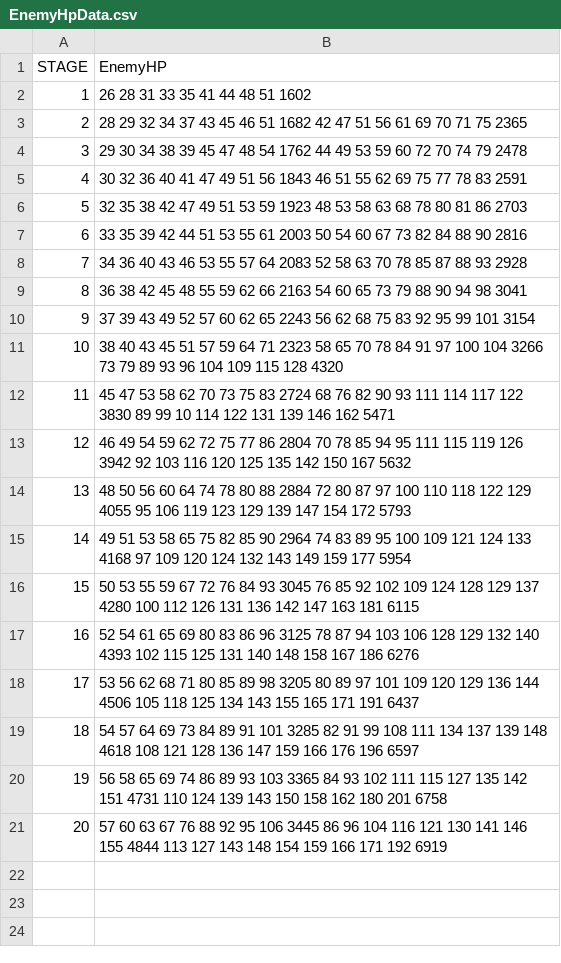
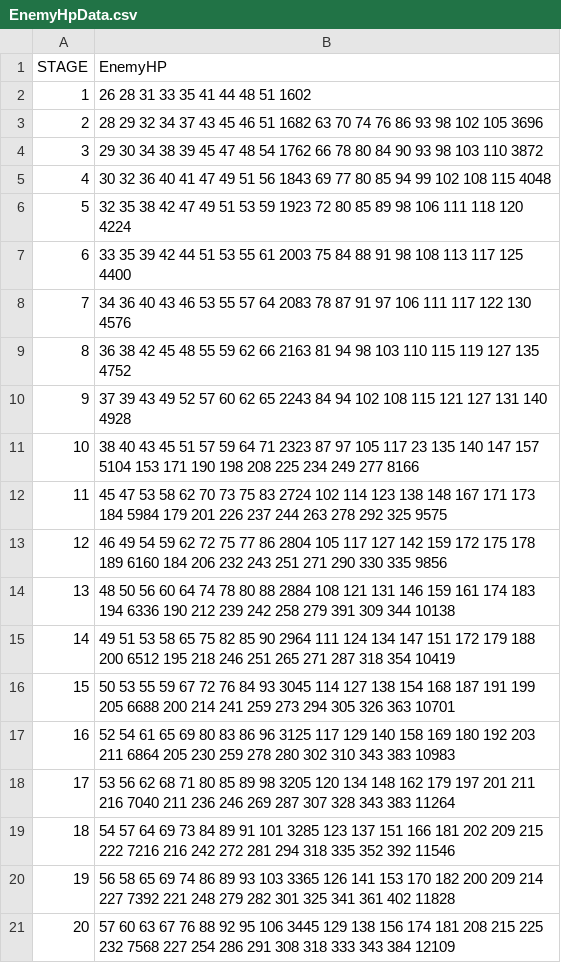
Before and after one commit to jhoon8903/Monster_Stars, a CSV file: Assets/Resources/EnemyHpData.csv, drawn as a sheet.

```diff
--- a/Assets/Resources/EnemyHpData.csv
+++ b/Assets/Resources/EnemyHpData.csv
@@ -2,20 +2,20 @@ STAGE,EnemyHP
 1,26 28 31 33 35 41 44 48 51 1602
-2,28 29 32 34 37 43 45 46 51 1682 42 47 51 56 61 69 70 71 75 2365
-3,29 30 34 38 39 45 47 48 54 1762 44 49 53 59 60 72 70 74 79 2478
-4,30 32 36 40 41 47 49 51 56 1843 46 51 55 62 69 75 77 78 83 2591
-5,32 35 38 42 47 49 51 53 59 1923 48 53 58 63 68 78 80 81 86 2703
-6,33 35 39 42 44 51 53 55 61 2003 50 54 60 67 73 82 84 88 90 2816
-7,34 36 40 43 46 53 55 57 64 2083 52 58 63 70 78 85 87 88 93 2928
-8,36 38 42 45 48 55 59 62 66 2163 54 60 65 73 79 88 90 94 98 3041
-9,37 39 43 49 52 57 60 62 65 2243 56 62 68 75 83 92 95 99 101 3154
-10,38 40 43 45 51 57 59 64 71 2323 58 65 70 78 84 91 97 100 104 3266 73 79 89 93 96 104 109 115 128 4320
-11,45 47 53 58 62 70 73 75 83 2724 68 76 82 90 93 111 114 117 122 3830 89 99 10 114 122 131 139 146 162 5471
-12,46 49 54 59 62 72 75 77 86 2804 70 78 85 94 95 111 115 119 126 3942 92 103 116 120 125 135 142 150 167 5632
-13,48 50 56 60 64 74 78 80 88 2884 72 80 87 97 100 110 118 122 129 4055 95 106 119 123 129 139 147 154 172 5793
-14,49 51 53 58 65 75 82 85 90 2964 74 83 89 95 100 109 121 124 133 4168 97 109 120 124 132 143 149 159 177 5954
-15,50 53 55 59 67 72 76 84 93 3045 76 85 92 102 109 124 128 129 137 4280 100 112 126 131 136 142 147 163 181 6115
-16,52 54 61 65 69 80 83 86 96 3125 78 87 94 103 106 128 129 132 140 4393 102 115 125 131 140 148 158 167 186 6276
-17,53 56 62 68 71 80 85 89 98 3205 80 89 97 101 109 120 129 136 144 4506 105 118 125 134 143 155 165 171 191 6437
-18,54 57 64 69 73 84 89 91 101 3285 82 91 99 108 111 134 137 139 148 4618 108 121 128 136 147 159 166 176 196 6597
-19,56 58 65 69 74 86 89 93 103 3365 84 93 102 111 115 127 135 142 151 4731 110 124 139 143 150 158 162 180 201 6758
-20,57 60 63 67 76 88 92 95 106 3445 86 96 104 116 121 130 141 146 155 4844 113 127 143 148 154 159 166 171 192 6919
+2,28 29 32 34 37 43 45 46 51 1682 63 70 74 76 86 93 98 102 105 3696
+3,29 30 34 38 39 45 47 48 54 1762 66 78 80 84 90 93 98 103 110 3872
+4,30 32 36 40 41 47 49 51 56 1843 69 77 80 85 94 99 102 108 115 4048
+5,32 35 38 42 47 49 51 53 59 1923 72 80 85 89 98 106 111 118 120 4224
+6,33 35 39 42 44 51 53 55 61 2003 75 84 88 91 98 108 113 117 125 4400
+7,34 36 40 43 46 53 55 57 64 2083 78 87 91 97 106 111 117 122 130 4576
+8,36 38 42 45 48 55 59 62 66 2163 81 94 98 103 110 115 119 127 135 4752
+9,37 39 43 49 52 57 60 62 65 2243 84 94 102 108 115 121 127 131 140 4928
+10,38 40 43 45 51 57 59 64 71 2323 87 97 105 117 23 135 140 147 157 5104 153 171 190 198 208 225 234 249 277 8166
+11,45 47 53 58 62 70 73 75 83 2724 102 114 123 138 148 167 171 173 184 5984 179 201 226 237 244 263 278 292 325 9575
+12,46 49 54 59 62 72 75 77 86 2804 105 117 127 142 159 172 175 178 189 6160 184 206 232 243 251 271 290 330 335 9856
+13,48 50 56 60 64 74 78 80 88 2884 108 121 131 146 159 161 174 183 194 6336 190 212 239 242 258 279 391 309 344 10138
+14,49 51 53 58 65 75 82 85 90 2964 111 124 134 147 151 172 179 188 200 6512 195 218 246 251 265 271 287 318 354 10419
+15,50 53 55 59 67 72 76 84 93 3045 114 127 138 154 168 187 191 199 205 6688 200 214 241 259 273 294 305 326 363 10701
+16,52 54 61 65 69 80 83 86 96 3125 117 129 140 158 169 180 192 203 211 6864 205 230 259 278 280 302 310 343 383 10983
+17,53 56 62 68 71 80 85 89 98 3205 120 134 148 162 179 197 201 211 216 7040 211 236 246 269 287 307 328 343 383 11264
+18,54 57 64 69 73 84 89 91 101 3285 123 137 151 166 181 202 209 215 222 7216 216 242 272 281 294 318 335 352 392 11546
+19,56 58 65 69 74 86 89 93 103 3365 126 141 153 170 182 200 209 214 227 7392 221 248 279 282 301 325 341 361 402 11828
+20,57 60 63 67 76 88 92 95 106 3445 129 138 156 174 181 208 215 225 232 7568 227 254 286 291 308 318 333 343 384 12109
```
Also changed, not shown: Assets/Resources/stageData.csv, 56 other files.
